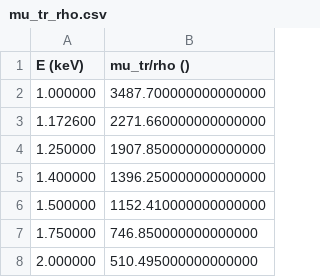
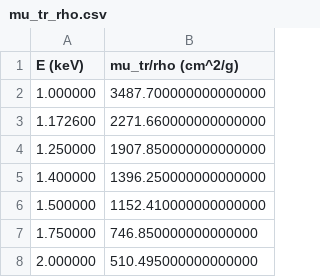
Before and after one commit to lmri-met/uspekpy, a CSV file: examples/data/input/mu_tr_rho.csv, drawn as a sheet; only a part is shown.

Commit message:
Add units to mass transmission coefficients

```diff
--- a/examples/data/input/mu_tr_rho.csv
+++ b/examples/data/input/mu_tr_rho.csv
@@ -1,2 +1,2 @@
-E (keV),mu_tr/rho ()
+E (keV),mu_tr/rho (cm^2/g)
 1.000000,3487.700000000000000
```
